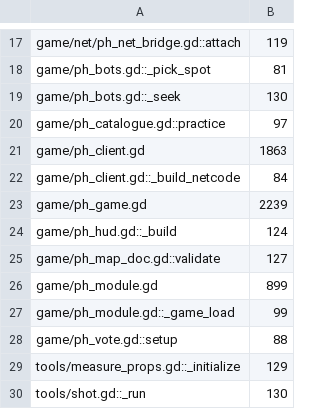
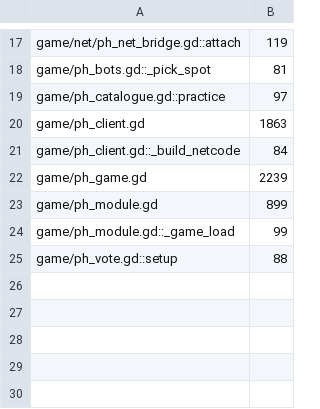
Before and after one commit to zees-games/game-prop-hunt, a TSV file: ci/efficiency/size.tsv, drawn as a sheet; only a part is shown, gaps mark what is left out; the diff names each change by its address in the sheet, - before the commit and + after, or states it on an @@ line.

```diff
--- a/ci/efficiency/size.tsv
+++ b/ci/efficiency/size.tsv
-row 19: game/ph_bots.gd::_seek | 130
-row 24: game/ph_hud.gd::_build | 124
-row 25: game/ph_map_doc.gd::validate | 127
-row 29: tools/measure_props.gd::_initialize | 129
-row 30: tools/shot.gd::_run | 130
```
Also changed, not shown: 5 other files.
